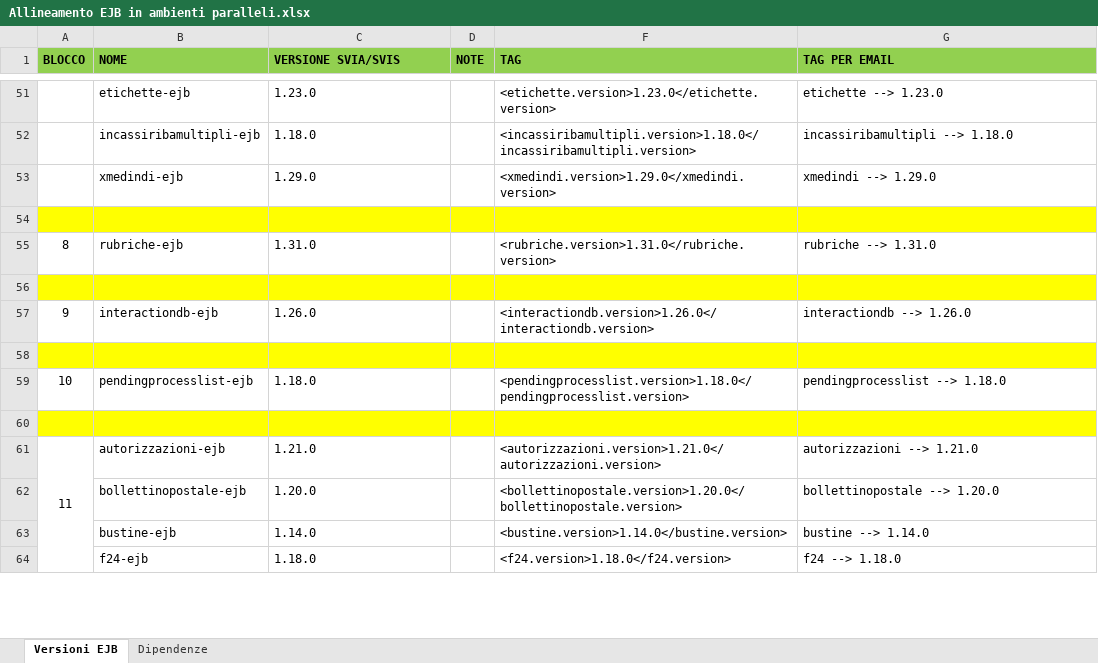
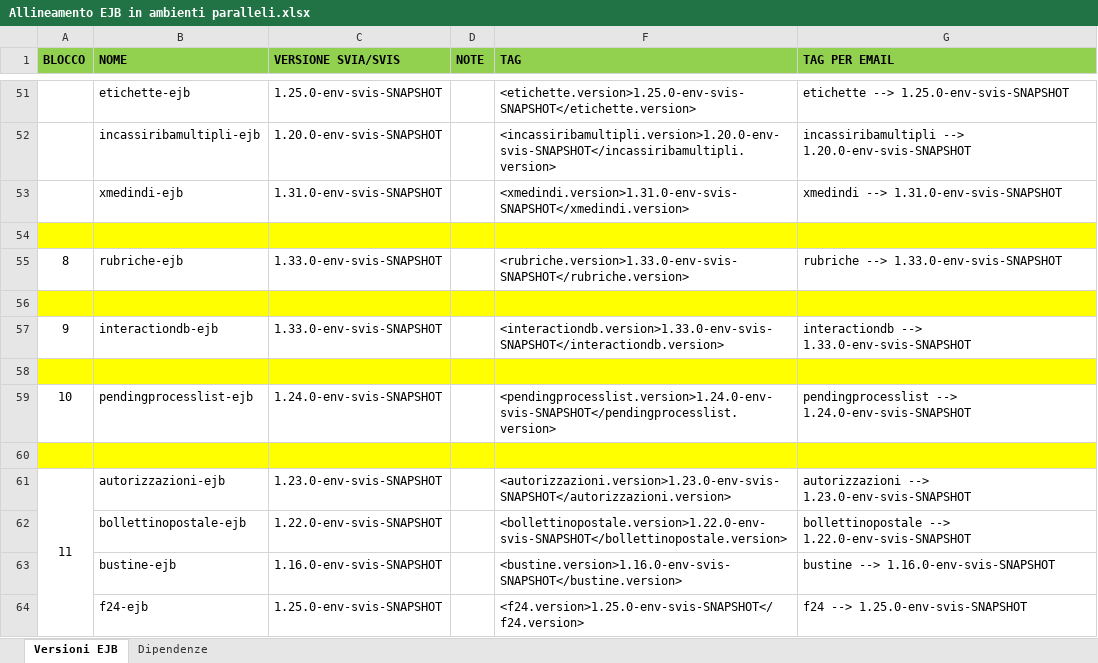
Before and after one commit to EdoardoBaral/SoftwareAllineamenti, an Excel workbook: src/main/resources/excelutils/Allineamento EJB in ambienti paralleli.xlsx, sheet Versioni EJB, drawn as a sheet; only a part is shown, gaps mark what is left out; values as stored, in another font and other column widths than the file's, no borders; the diff covers the shown part only; the diff names each change by its address in the sheet, - before the commit and + after, or states it on an @@ line.

```diff
--- a/src/main/resources/excelutils/Allineamento EJB in ambienti paralleli.xlsx (sheet Versioni EJB)
+++ b/src/main/resources/excelutils/Allineamento EJB in ambienti paralleli.xlsx (sheet Versioni EJB)
-C51 (VERSIONE SVIA/SVIS): 1.23.0
+C51 (VERSIONE SVIA/SVIS): 1.25.0-env-svis-SNAPSHOT
-F51 (TAG): <etichette.version>1.23.0</etichette.version>
+F51 (TAG): <etichette.version>1.25.0-env-svis-SNAPSHOT</etichette.version>
-G51 (TAG PER EMAIL): etichette --> 1.23.0
+G51 (TAG PER EMAIL): etichette --> 1.25.0-env-svis-SNAPSHOT
-C52 (VERSIONE SVIA/SVIS): 1.18.0
+C52 (VERSIONE SVIA/SVIS): 1.20.0-env-svis-SNAPSHOT
-F52 (TAG): <incassiribamultipli.version>1.18.0</incassiribamultipli.version>
+F52 (TAG): <incassiribamultipli.version>1.20.0-env-svis-SNAPSHOT</incassiribamultipli.version>
-G52 (TAG PER EMAIL): incassiribamultipli --> 1.18.0
+G52 (TAG PER EMAIL): incassiribamultipli --> 1.20.0-env-svis-SNAPSHOT
-C53 (VERSIONE SVIA/SVIS): 1.29.0
+C53 (VERSIONE SVIA/SVIS): 1.31.0-env-svis-SNAPSHOT
-F53 (TAG): <xmedindi.version>1.29.0</xmedindi.version>
+F53 (TAG): <xmedindi.version>1.31.0-env-svis-SNAPSHOT</xmedindi.version>
-G53 (TAG PER EMAIL): xmedindi --> 1.29.0
+G53 (TAG PER EMAIL): xmedindi --> 1.31.0-env-svis-SNAPSHOT
-C55 (VERSIONE SVIA/SVIS): 1.31.0
+C55 (VERSIONE SVIA/SVIS): 1.33.0-env-svis-SNAPSHOT
-F55 (TAG): <rubriche.version>1.31.0</rubriche.version>
+F55 (TAG): <rubriche.version>1.33.0-env-svis-SNAPSHOT</rubriche.version>
-G55 (TAG PER EMAIL): rubriche --> 1.31.0
+G55 (TAG PER EMAIL): rubriche --> 1.33.0-env-svis-SNAPSHOT
-C57 (VERSIONE SVIA/SVIS): 1.26.0
+C57 (VERSIONE SVIA/SVIS): 1.33.0-env-svis-SNAPSHOT
-F57 (TAG): <interactiondb.version>1.26.0</interactiondb.version>
+F57 (TAG): <interactiondb.version>1.33.0-env-svis-SNAPSHOT</interactiondb.version>
-G57 (TAG PER EMAIL): interactiondb --> 1.26.0
+G57 (TAG PER EMAIL): interactiondb --> 1.33.0-env-svis-SNAPSHOT
-C59 (VERSIONE SVIA/SVIS): 1.18.0
+C59 (VERSIONE SVIA/SVIS): 1.24.0-env-svis-SNAPSHOT
-F59 (TAG): <pendingprocesslist.version>1.18.0</pendingprocesslist.version>
+F59 (TAG): <pendingprocesslist.version>1.24.0-env-svis-SNAPSHOT</pendingprocesslist.version>
-G59 (TAG PER EMAIL): pendingprocesslist --> 1.18.0
+G59 (TAG PER EMAIL): pendingprocesslist --> 1.24.0-env-svis-SNAPSHOT
-C61 (VERSIONE SVIA/SVIS): 1.21.0
+C61 (VERSIONE SVIA/SVIS): 1.23.0-env-svis-SNAPSHOT
-F61 (TAG): <autorizzazioni.version>1.21.0</autorizzazioni.version>
+F61 (TAG): <autorizzazioni.version>1.23.0-env-svis-SNAPSHOT</autorizzazioni.version>
-G61 (TAG PER EMAIL): autorizzazioni --> 1.21.0
+G61 (TAG PER EMAIL): autorizzazioni --> 1.23.0-env-svis-SNAPSHOT
-C62 (VERSIONE SVIA/SVIS): 1.20.0
+C62 (VERSIONE SVIA/SVIS): 1.22.0-env-svis-SNAPSHOT
-F62 (TAG): <bollettinopostale.version>1.20.0</bollettinopostale.version>
+F62 (TAG): <bollettinopostale.version>1.22.0-env-svis-SNAPSHOT</bollettinopostale.version>
-G62 (TAG PER EMAIL): bollettinopostale --> 1.20.0
+G62 (TAG PER EMAIL): bollettinopostale --> 1.22.0-env-svis-SNAPSHOT
-C63 (VERSIONE SVIA/SVIS): 1.14.0
+C63 (VERSIONE SVIA/SVIS): 1.16.0-env-svis-SNAPSHOT
-F63 (TAG): <bustine.version>1.14.0</bustine.version>
+F63 (TAG): <bustine.version>1.16.0-env-svis-SNAPSHOT</bustine.version>
-G63 (TAG PER EMAIL): bustine --> 1.14.0
+G63 (TAG PER EMAIL): bustine --> 1.16.0-env-svis-SNAPSHOT
-C64 (VERSIONE SVIA/SVIS): 1.18.0
+C64 (VERSIONE SVIA/SVIS): 1.25.0-env-svis-SNAPSHOT
-F64 (TAG): <f24.version>1.18.0</f24.version>
+F64 (TAG): <f24.version>1.25.0-env-svis-SNAPSHOT</f24.version>
-G64 (TAG PER EMAIL): f24 --> 1.18.0
+G64 (TAG PER EMAIL): f24 --> 1.25.0-env-svis-SNAPSHOT
```
Also changed, not shown: 237 edited cells elsewhere in this sheet, sheet Dipendenze, hidden cells, 1 other file.
